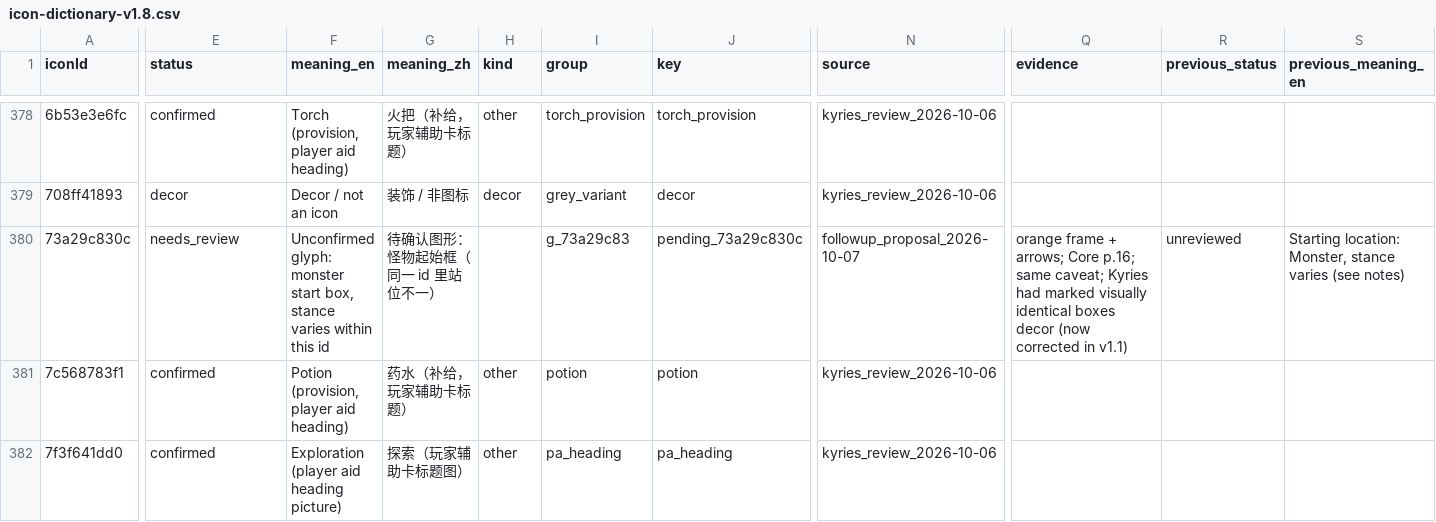
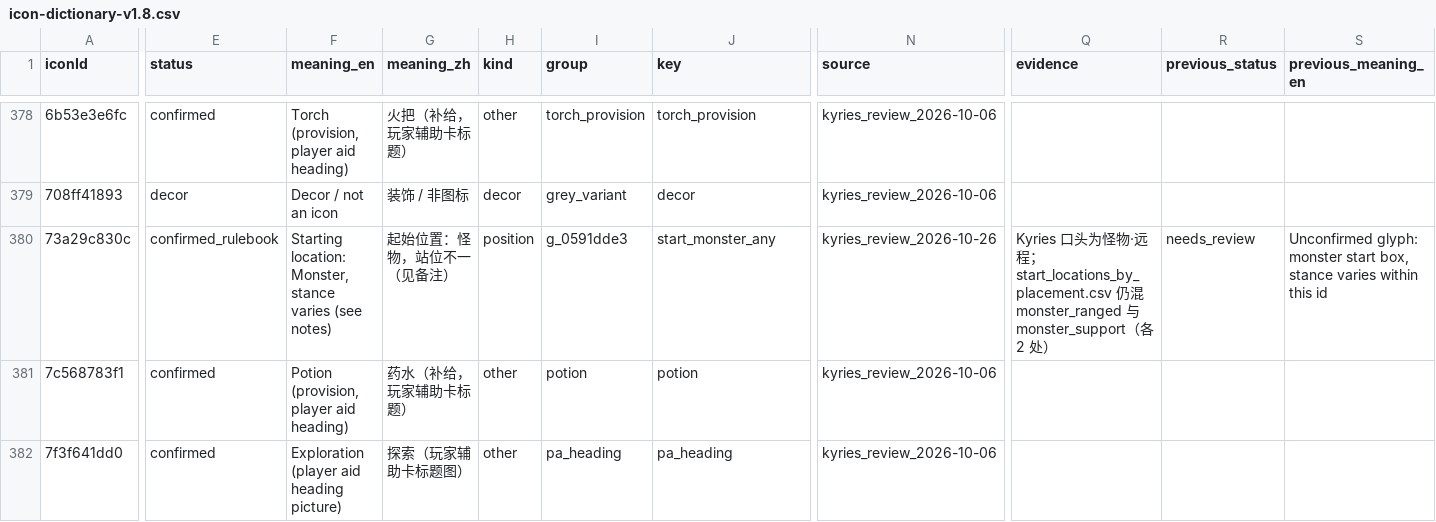
Before and after one commit to Alpaca-go/ddbg-web, a CSV file: packages/data/dictionary/icon-dictionary-v1.8.csv, drawn as a sheet; only a part is shown, gaps mark what is left out; the diff covers the shown part only; the diff names each change by its address in the sheet, - before the commit and + after, or states it on an @@ line.

```diff
--- a/packages/data/dictionary/icon-dictionary-v1.8.csv
+++ b/packages/data/dictionary/icon-dictionary-v1.8.csv
-E380 (status): needs_review
+E380 (status): confirmed_rulebook
-F380 (meaning_en): Unconfirmed glyph: monster start box, stance varies within this id
+F380 (meaning_en): Starting location: Monster, stance varies (see notes)
-G380 (meaning_zh): 待确认图形：怪物起始框（同一 id 里站位不一）
+G380 (meaning_zh): 起始位置：怪物，站位不一（见备注）
-H380 (kind): (empty)
+H380 (kind): position
-I380 (group): g_73a29c83
+I380 (group): g_0591dde3
-J380 (key): pending_73a29c830c
+J380 (key): start_monster_any
-N380 (source): followup_proposal_2026-10-07
+N380 (source): kyries_review_2026-10-26
-Q380 (evidence): orange frame + arrows; Core p.16; same caveat; Kyries had marked visually identical boxes decor (now corrected in v1.1)
+Q380 (evidence): Kyries 口头为怪物·远程；start_locations_by_placement.csv 仍混 monster_ranged 与 monster_support（各 2 处）
-R380 (previous_status): unreviewed
+R380 (previous_status): needs_review
-S380 (previous_meaning_en): Starting location: Monster, stance varies (see notes)
+S380 (previous_meaning_en): Unconfirmed glyph: monster start box, stance varies within this id
```
Also changed, not shown: 86 edited cells elsewhere in this file, 6 other files.
